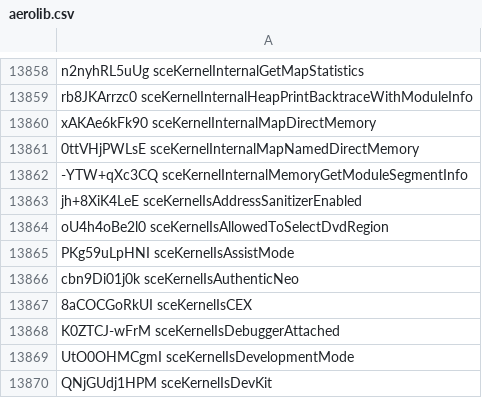
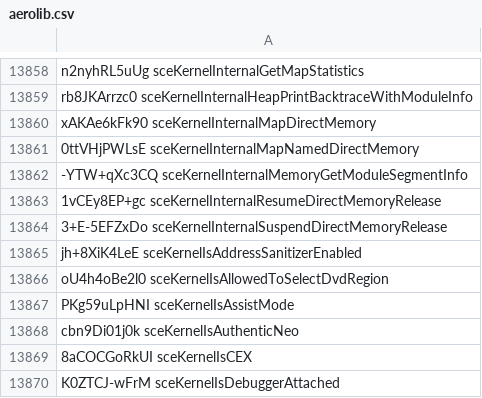
Before and after one commit to SocraticBliss/ps4_module_loader, a CSV file: aerolib.csv, drawn as a sheet; only a part is shown, gaps mark what is left out; the shorter side is filled out with more unchanged rows; the diff names each change by its address in the sheet, - before the commit and + after, or states it on an @@ line.

Commit message:
2 More libKernel :) (Thanks Chendo)

```diff
--- a/aerolib.csv
+++ b/aerolib.csv
+row 13863: 1vCEy8EP+gc sceKernelInternalResumeDirectMemoryRelease
+row 13864: 3+E-5EFZxDo sceKernelInternalSuspendDirectMemoryRelease
```
